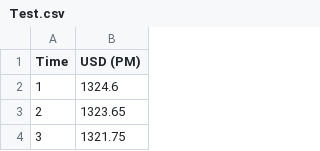
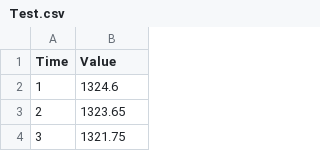
Before and after one commit to BatchClayderman/ForestAdvisor, a CSV file: Dataset/Test.csv, drawn as a sheet; only a part is shown.

```diff
--- a/Dataset/Test.csv
+++ b/Dataset/Test.csv
@@ -1,2 +1,2 @@
-Time,USD (PM)
+Time,Value
 1,1324.6
```
Also changed, not shown: 10 other files.
